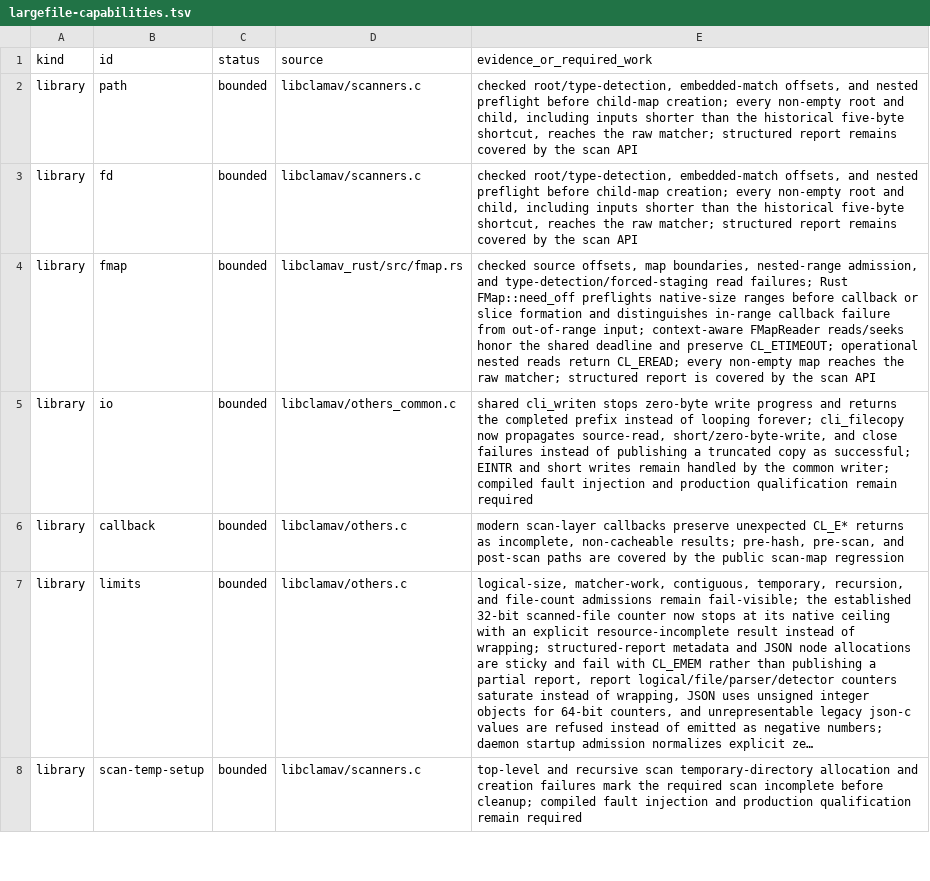
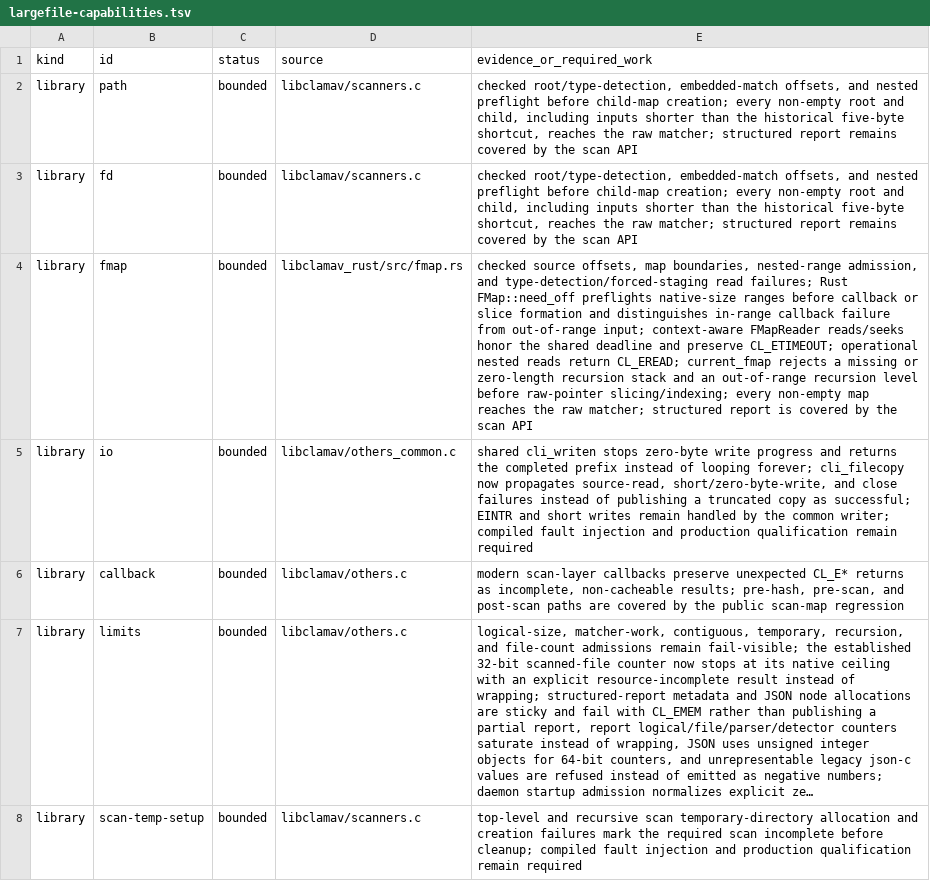
Before and after one commit to NeonGameStudios/ClamAV-32gb, a TSV file: docs/largefile-capabilities.tsv, drawn as a sheet; only a part is shown; long unchanged cells end in …; the diff names each change by its address in the sheet, - before the commit and + after, or states it on an @@ line.

Commit message:
Harden Rust current-layer fmap lookup

```diff
--- a/docs/largefile-capabilities.tsv
+++ b/docs/largefile-capabilities.tsv
-E4 (evidence_or_required_work): …return CL_EREAD; every non-empty…
+E4 (evidence_or_required_work): …return CL_EREAD; current_fmap rejects a missing or zero-length recursion stack and an out-of-range recursion level before raw-pointer slicing/indexing; every non-empty…
```
Also changed, not shown: 5 other files.
